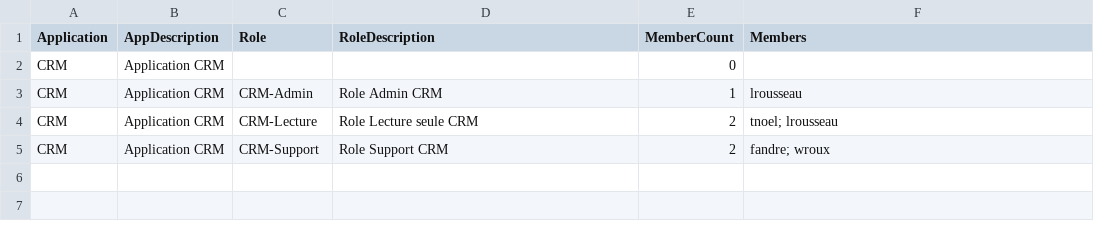
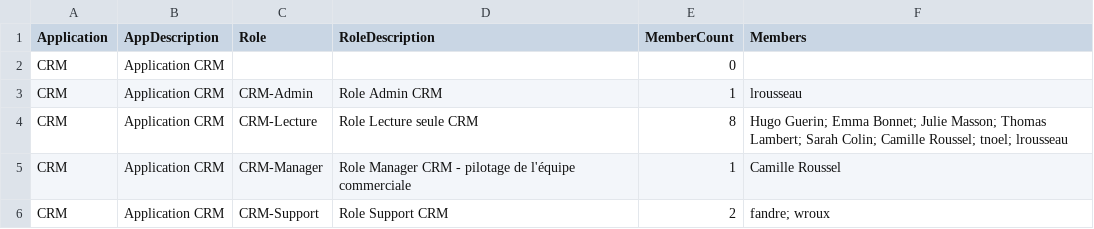
Before and after one commit to Anne-LaureS/LDAP-App-Role-Audit, a CSV file: Audit_CRM.csv, drawn as a sheet.

Commit message:
Ajoute -ResolveNested (accès via groupes imbriqués) et rejoue l'audit sur le lab enrichi
Le commutateur, désactivé par défaut, liste les personnes qui ont un accès en direct ou par
imbrication (règle LDAP_MATCHING_RULE_IN_CHAIN, Active Directory). Les audits du README sont
rejoués sur les 20 applications du lab enrichi.

```diff
--- a/Audit_CRM.csv
+++ b/Audit_CRM.csv
@@ -3,3 +3,4 @@
 "CRM","Application CRM","CRM-Admin","Role Admin CRM","1","lrousseau"
-"CRM","Application CRM","CRM-Lecture","Role Lecture seule CRM","2","tnoel; lrousseau"
+"CRM","Application CRM","CRM-Lecture","Role Lecture seule CRM","8","Hugo Guerin; Emma Bonnet; Julie Masson; Thomas Lambert; Sarah Colin; Camille Roussel; tnoel; lrousseau"
+"CRM","Application CRM","CRM-Manager","Role Manager CRM - pilotage de l'équipe commerciale","1","Camille Roussel"
 "CRM","Application CRM","CRM-Support","Role Support CRM","2","fandre; wroux"
```
Also changed, not shown: Audit_Comptabilite.csv, 5 other files.
